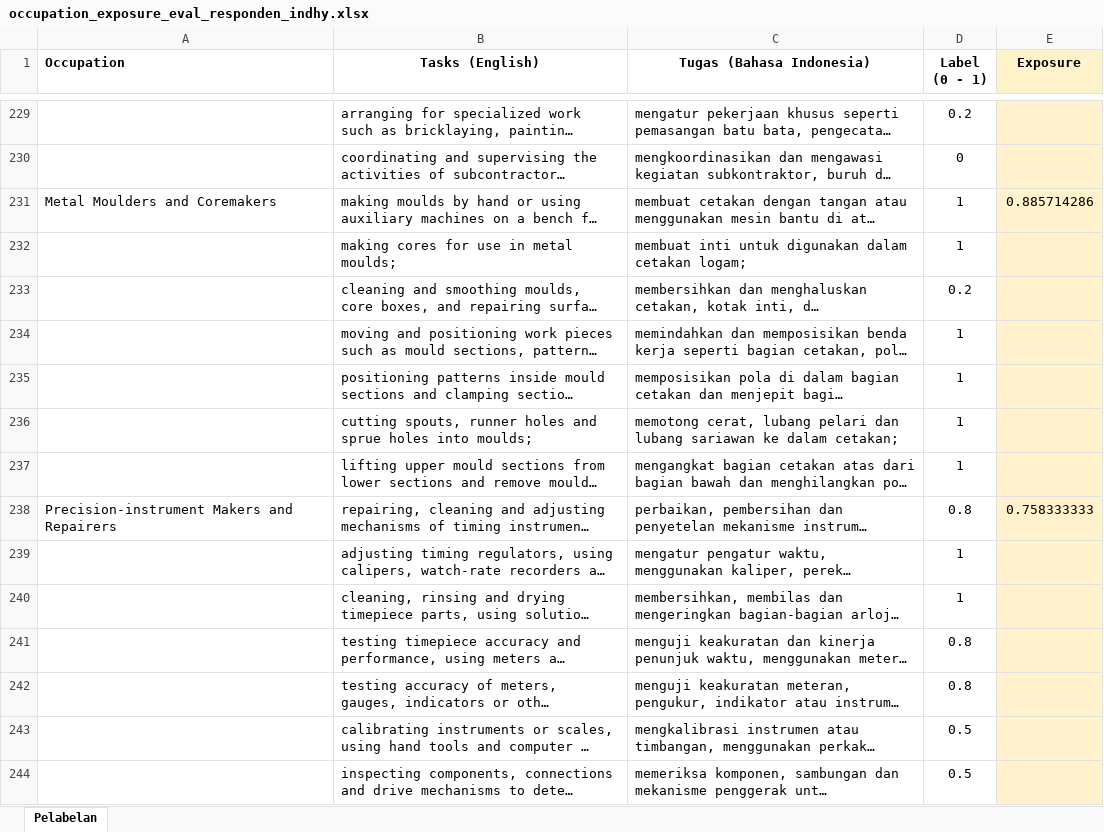
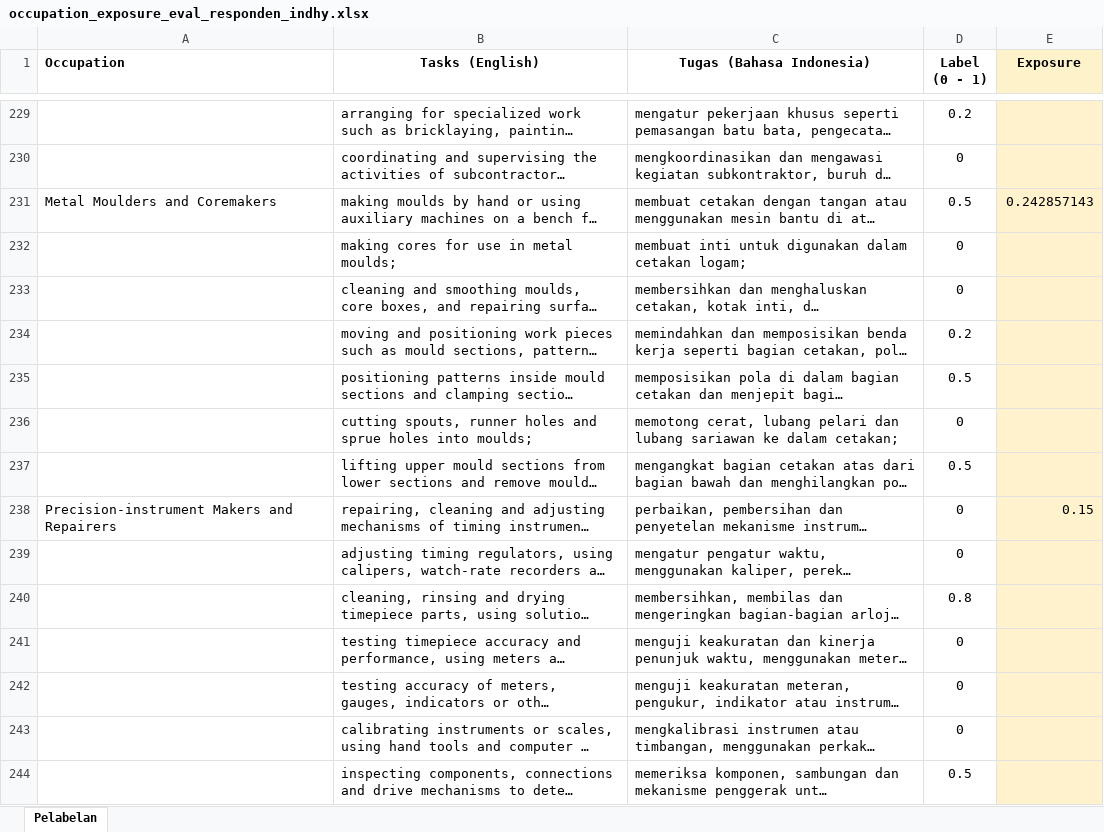
Before and after one commit to oktavintfd/AI-Occupation-Impact, an Excel workbook: data/occupation_exposure_eval_responden_indhy.xlsx, sheet Pelabelan, drawn as a sheet; only a part is shown, gaps mark what is left out; long unchanged cells end in …; values as stored, in another font and other column widths than the file's, no borders; the diff covers the shown part only; the diff names each change by its address in the sheet, - before the commit and + after, or states it on an @@ line.

```diff
--- a/data/occupation_exposure_eval_responden_indhy.xlsx (sheet Pelabelan)
+++ b/data/occupation_exposure_eval_responden_indhy.xlsx (sheet Pelabelan)
-D231 (Label (0 - 1)): 1
+D231 (Label (0 - 1)): 0.5
-E231 (Exposure): 0.885714286
+E231 (Exposure): 0.242857143
-D232 (Label (0 - 1)): 1
+D232 (Label (0 - 1)): 0
-D233 (Label (0 - 1)): 0.2
+D233 (Label (0 - 1)): 0
-D234 (Label (0 - 1)): 1
+D234 (Label (0 - 1)): 0.2
-D235 (Label (0 - 1)): 1
+D235 (Label (0 - 1)): 0.5
-D236 (Label (0 - 1)): 1
+D236 (Label (0 - 1)): 0
-D237 (Label (0 - 1)): 1
+D237 (Label (0 - 1)): 0.5
-D238 (Label (0 - 1)): 0.8
+D238 (Label (0 - 1)): 0
-E238 (Exposure): 0.758333333
+E238 (Exposure): 0.15
-D239 (Label (0 - 1)): 1
+D239 (Label (0 - 1)): 0
-D240 (Label (0 - 1)): 1
+D240 (Label (0 - 1)): 0.8
-D241:D242 (Label (0 - 1)): 0.8
+D241:D242 (Label (0 - 1)): 0
-D243 (Label (0 - 1)): 0.5
+D243 (Label (0 - 1)): 0
```
Also changed, not shown: 79 edited cells elsewhere in this sheet, data/keyword_extraction_eval_data.xlsx, data/occupation_exposure_eval_data.xlsx, 18 other files.
